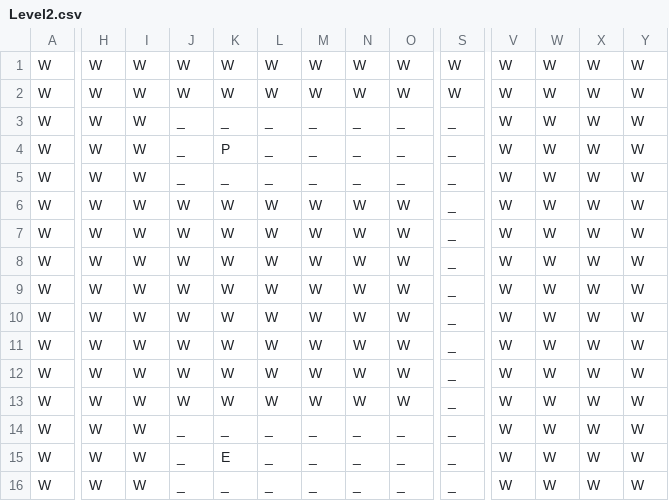
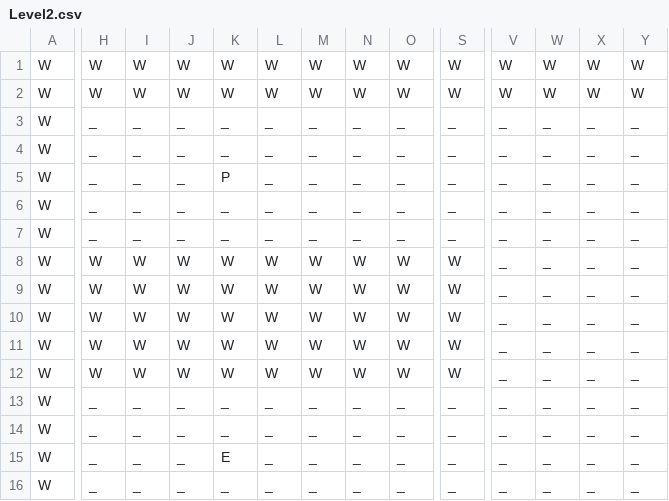
Before and after one commit to GamesFromRust/piston_shooty, a CSV file: assets/Levels/Level2.csv, drawn as a sheet; only a part is shown, gaps mark what is left out; the diff covers the shown part only; the diff names each change by its address in the sheet, - before the commit and + after, or states it on an @@ line.

Commit message:
Updating level2 and adding a level list that we'll iterate through

```diff
--- a/assets/Levels/Level2.csv
+++ b/assets/Levels/Level2.csv
-H3:H7: W
+H3:H7: _
-I3:I7: W
+I3:I7: _
-V3:V16: W
+V3:V16: _
-W3:W16: W
+W3:W16: _
-X3:X16: W
+X3:X16: _
-Y3:Y16: W
+Y3:Y16: _
-K4: P
+K4: _
-K5: _
+K5: P
-J6:J7: W
+J6:J7: _
-K6:K7: W
+K6:K7: _
-L6:L7: W
+L6:L7: _
-M6:M7: W
+M6:M7: _
-N6:N7: W
+N6:N7: _
-O6:O7: W
+O6:O7: _
-S8:S12: _
+S8:S12: W
-H13:H16: W
+H13:H16: _
-I13:I16: W
+I13:I16: _
-J13: W
+J13: _
-K13: W
+K13: _
-L13: W
+L13: _
-M13: W
+M13: _
-N13: W
+N13: _
-O13: W
+O13: _
```
Also changed, not shown: 27 edited cells elsewhere in this file, 1 other file.
